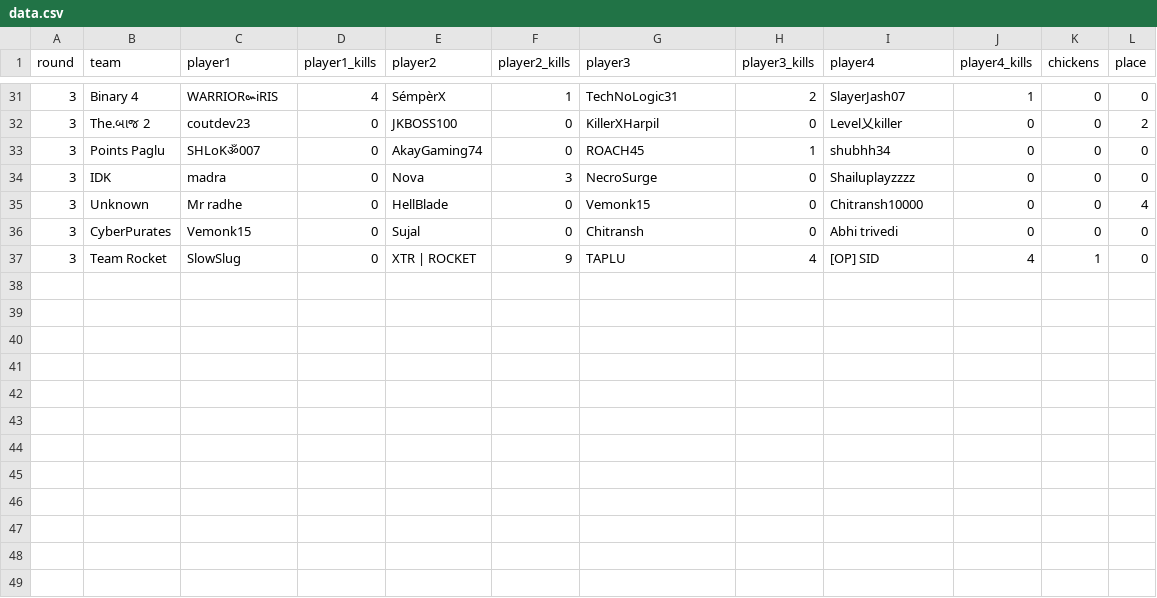
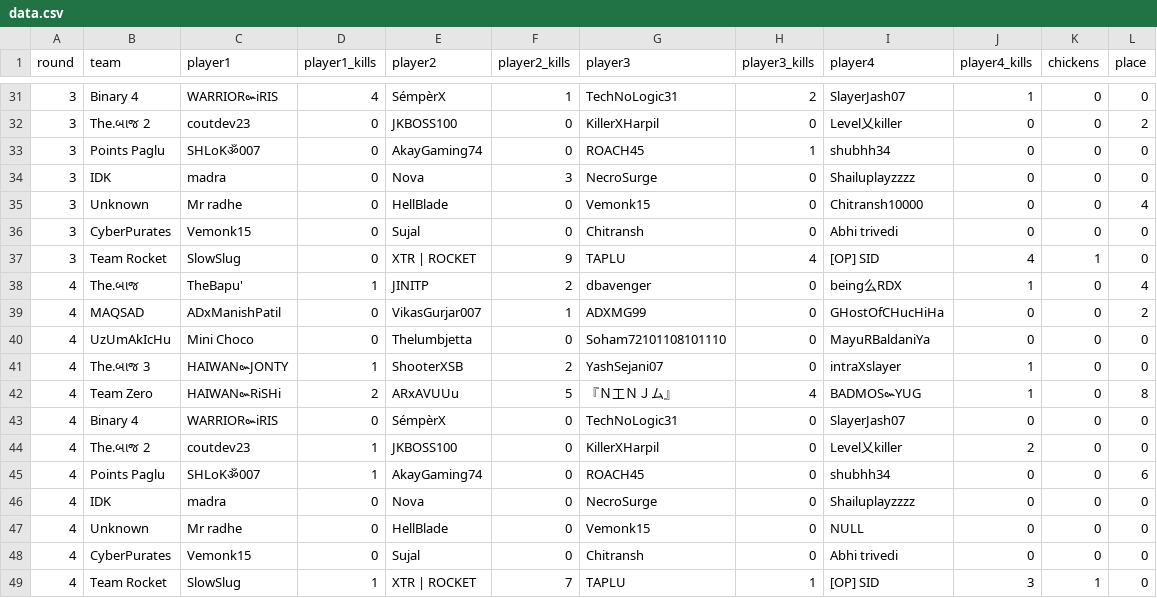
Before and after one commit to argobgmi/argobgmi.github.io, a CSV file: data.csv, drawn as a sheet; only a part is shown, gaps mark what is left out.

Commit message:
round 4

```diff
--- a/data.csv
+++ b/data.csv
@@ -37 +37,13 @@ round,team,player1,player1_kills,player2,player2_kills,player3,player3_kills,pla
 3,Team Rocket,SlowSlug,0,XTR | ROCKET,9,TAPLU,4,[OP] SID,4,1,0
+4,The.બાજ ,TheBapu',1,JINITP,2,dbavenger,0,being么RDX,1,0,4
+4,MAQSAD,ADxManishPatil,0,VikasGurjar007,1,ADXMG99,0,GHostOfCHucHiHa,0,0,2
+4,UzUmAkIcHu,Mini Choco,0,Thelumbjetta,0,Soham72101108101110,0,MayuRBaldaniYa,0,0,0
+4,The.બાજ 3,HAIWAN๛JONTY,1,ShooterXSB,2,YashSejani07,0,intraXslayer,1,0,0
+4,Team Zero,HAIWAN๛RiSHi,2,ARxAVUUu,5,『Ｎ工ＮＪム』,4,BADMOS๛YUG,1,0,8
+4,Binary 4,WARRIOR๛iRIS,0,SémpèrX,0,TechNoLogic31,0,SlayerJash07,0,0,0
+4,The.બાજ 2,coutdev23,1,JKBOSS100,0,KillerXHarpil,0,Level乂killer,2,0,0
+4,Points Paglu,SHLoKॐ007,1,AkayGaming74,0,ROACH45,0,shubhh34,0,0,6
+4,IDK,madra,0,Nova,0,NecroSurge,0,Shailuplayzzzz,0,0,0
+4,Unknown ,Mr radhe ,0,HellBlade,0,Vemonk15,0,NULL,0,0,0
+4,CyberPurates,Vemonk15 ,0,Sujal,0,Chitransh,0,Abhi trivedi,0,0,0
+4,Team Rocket,SlowSlug,1,XTR | ROCKET,7,TAPLU,1,[OP] SID,3,1,0
```
Also changed, not shown: 1 other file.
